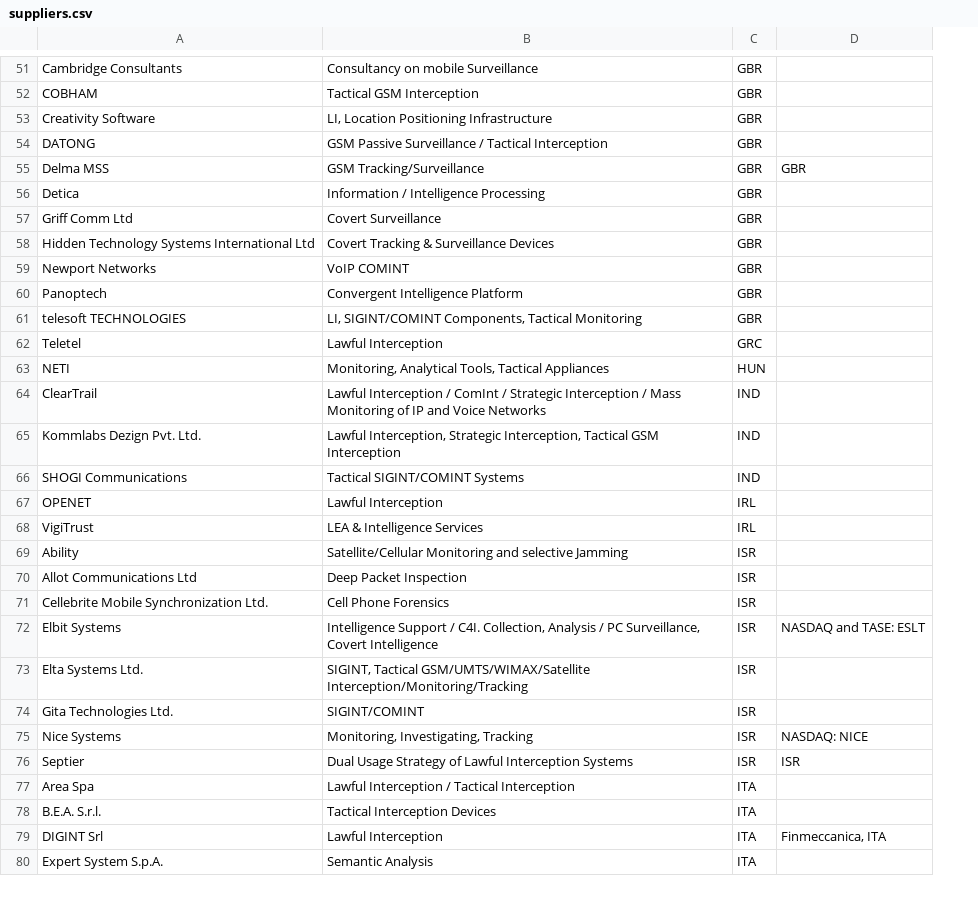
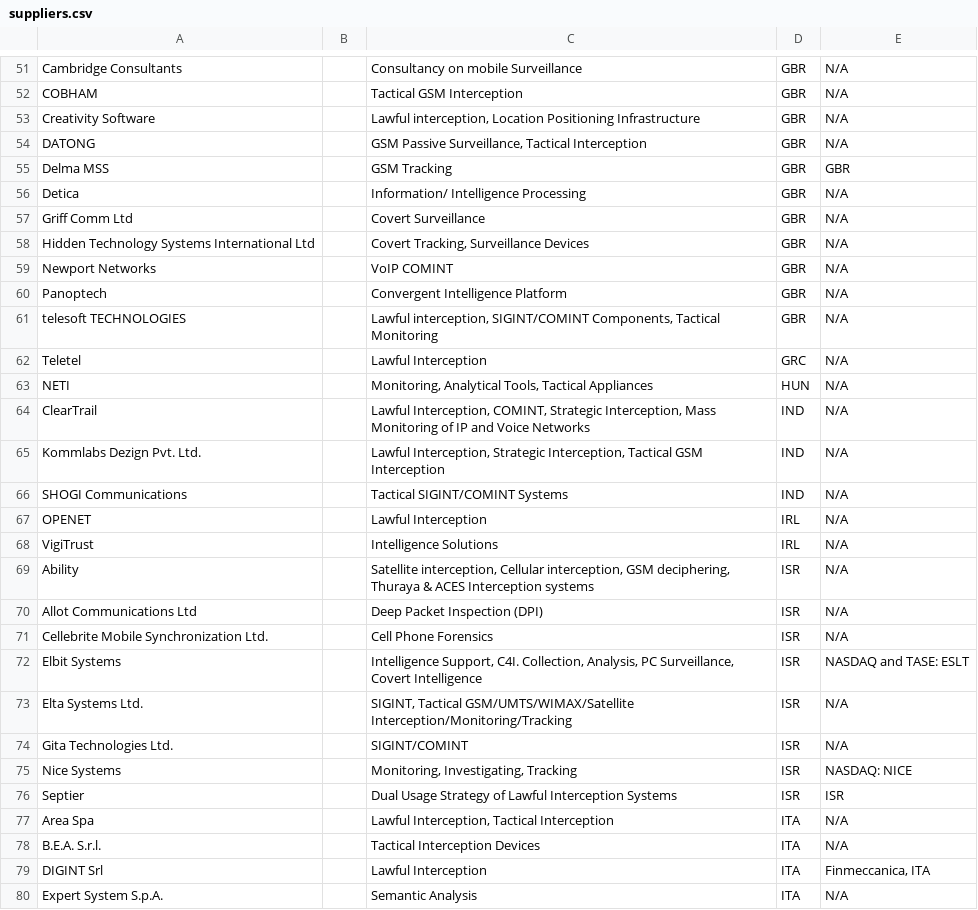
Before and after one commit to digitalfreedom/data-vendors, a CSV file: suppliers.csv, drawn as a sheet; only a part is shown, gaps mark what is left out; removed rows and columns are numbered as before the commit, all else as after; the diff covers the shown part only; the diff names each change by its address in the sheet, - before the commit and + after, or states it on an @@ line.

Commit message:
made some changes, added stuff, and started the website column

```diff
--- a/suppliers.csv
+++ b/suppliers.csv
+column B, empty
-column D, rows 55-79: GBR |  |  |  |  |  |  |  |  |  |  |  |  |  |  |  |  | NASDAQ and TASE: ESLT |  |  | NASDAQ: NICE | ISR |  |  | Finmeccanica, ITA
+column E, rows 51-80: N/A | N/A | N/A | N/A | GBR | N/A | N/A | N/A | N/A | N/A | N/A | N/A | N/A | N/A | N/A | N/A | N/A | N/A | N/A | N/A | N/A | NASDAQ and TASE: ESLT | N/A | N/A | NASDAQ: NICE | ISR | N/A | N/A | Finmeccanica, ITA | N/A
-C53: LI, Location Positioning…
+C53: Lawful interception, Location Positioning…
-C54: GSM Passive Surveillance / Tactical Interception
+C54: GSM Passive Surveillance, Tactical Interception
-C55: GSM Tracking/Surveillance
+C55: GSM Tracking
-C56: Information / Intelligence Processing
+C56: Information/ Intelligence Processing
-C58: Covert Tracking & Surveillance Devices
+C58: Covert Tracking, Surveillance Devices
-C61: LI, SIGINT/COMINT Components,…
+C61: Lawful interception, SIGINT/COMINT Components,…
-C64: Lawful Interception / ComInt / Strategic Interception / Mass Monitoring…
+C64: Lawful Interception, COMINT, Strategic Interception, Mass Monitoring…
-C68: LEA & Intelligence Services
+C68: Intelligence Solutions
-C69: Satellite/Cellular Monitoring and selective Jamming
+C69: Satellite interception, Cellular interception, GSM deciphering, Thuraya & ACES Interception systems
-C70: Deep Packet Inspection
+C70: Deep Packet Inspection (DPI)
-C72: Intelligence Support / C4I. Collection, Analysis / PC Surveillance,…
+C72: Intelligence Support, C4I. Collection, Analysis, PC Surveillance,…
-C77: Lawful Interception / Tactical Interception
+C77: Lawful Interception, Tactical Interception
```
Also changed, not shown: 1 added row, 1 removed row and 34 edited cells elsewhere in this file.
